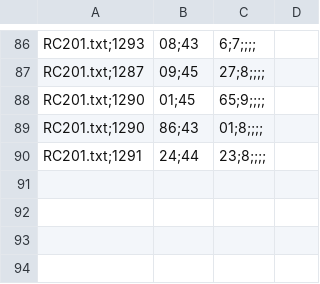
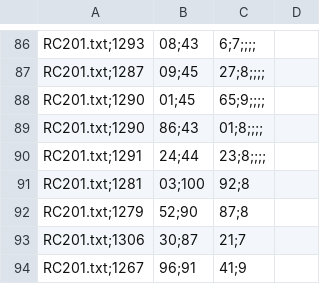
Before and after one commit to fmileto/omaa_l1, a CSV file: output/solutions.csv, drawn as a sheet; only a part is shown, gaps mark what is left out; the diff names each change by its address in the sheet, - before the commit and + after, or states it on an @@ line.

```diff
--- a/output/solutions.csv
+++ b/output/solutions.csv
+row 91: RC201.txt;1281 | 03;100 | 92;8
+row 92: RC201.txt;1279 | 52;90 | 87;8
+row 93: RC201.txt;1306 | 30;87 | 21;7
+row 94: RC201.txt;1267 | 96;91 | 41;9
```
Also changed, not shown: bin/solutions.csv, 2 other files.
